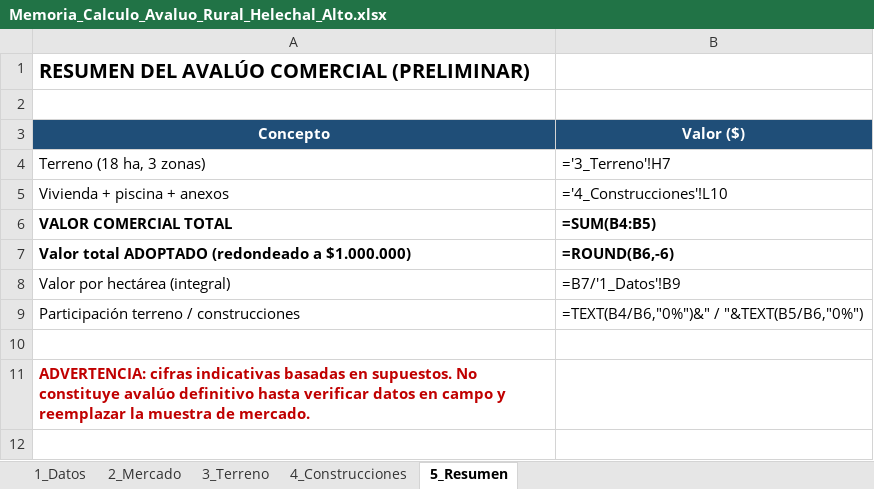
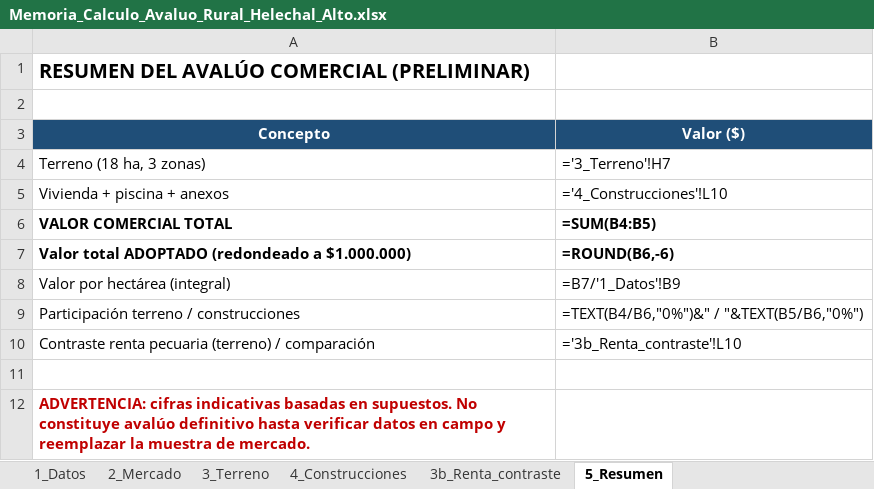
Before and after one commit to mapingenieria/mapingenieria, an Excel workbook: avaluo_helechal/Memoria_Calculo_Avaluo_Rural_Helechal_Alto.xlsx, sheet 5_Resumen, drawn as a sheet; values as stored, in another font and other column widths than the file's, no borders; formulas without a stored value are shown as written; the diff names each change by its address in the sheet, - before the commit and + after, or states it on an @@ line.

```diff
--- a/avaluo_helechal/Memoria_Calculo_Avaluo_Rural_Helechal_Alto.xlsx (sheet 5_Resumen)
+++ b/avaluo_helechal/Memoria_Calculo_Avaluo_Rural_Helechal_Alto.xlsx (sheet 5_Resumen)
+sheet tab: 3b_Renta_contraste
+row 10: Contraste renta pecuaria (terreno) / comparación | ='3b_Renta_contraste'!L10
```
Also changed, not shown: sheet 2_Mercado, sheet 4_Construcciones, sheet 3_Terreno, sheet 1_Datos, 3 other files.
